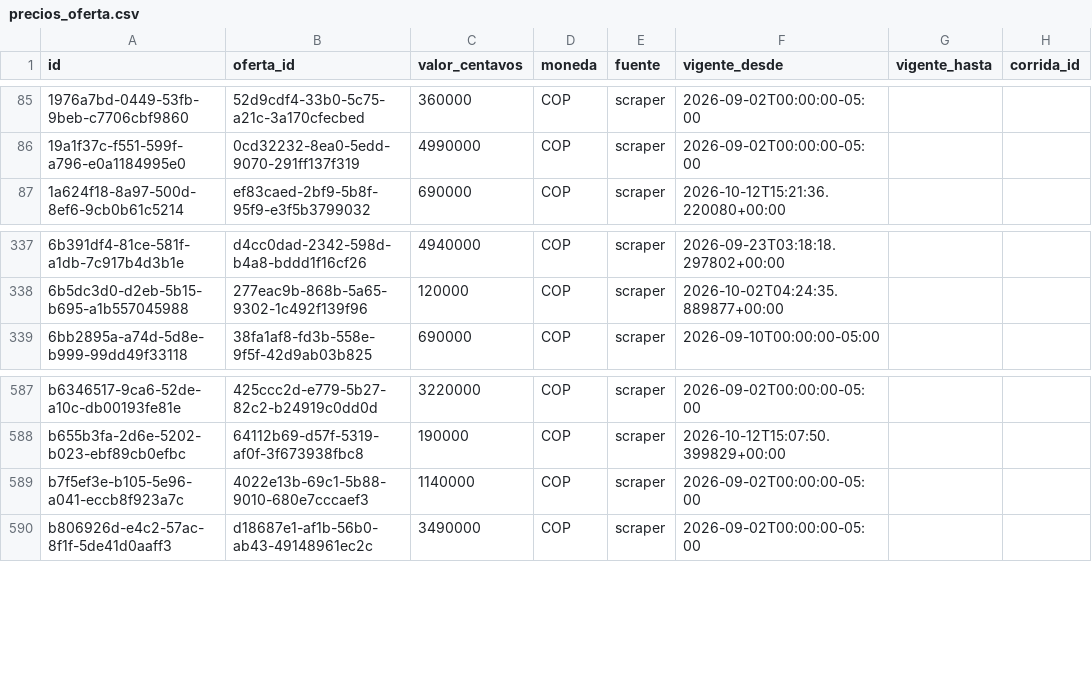
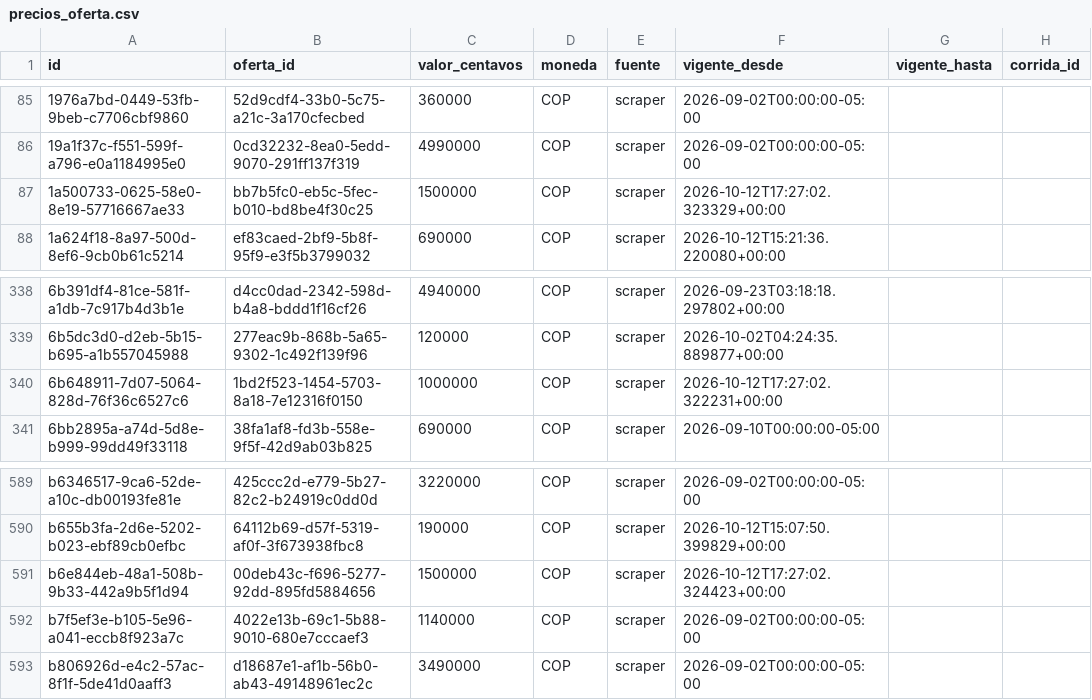
Before and after one commit to Tukit-Col/FINAL, a CSV file: datos/catalogo/precios_oferta.csv, drawn as a sheet; only a part is shown, gaps mark what is left out.

```diff
--- a/datos/catalogo/precios_oferta.csv
+++ b/datos/catalogo/precios_oferta.csv
@@ -86,2 +86,3 @@ id,oferta_id,valor_centavos,moneda,fuente,vigente_desde,vigente_hasta,corrida_id
 19a1f37c-f551-599f-a796-e0a1184995e0,0cd32232-8ea0-5edd-9070-291ff137f319,4990000,COP,scraper,2026-09-02T00:00:00-05:00,,
+1a500733-0625-58e0-8e19-57716667ae33,bb7b5fc0-eb5c-5fec-b010-bd8be4f30c25,1500000,COP,scraper,2026-10-12T17:27:02.323329+00:00,,
 1a624f18-8a97-500d-8ef6-9cb0b61c5214,ef83caed-2bf9-5b8f-95f9-e3f5b3799032,690000,COP,scraper,2026-10-12T15:21:36.220080+00:00,,
@@ -338,2 +339,3 @@ id,oferta_id,valor_centavos,moneda,fuente,vigente_desde,vigente_hasta,corrida_id
 6b5dc3d0-d2eb-5b15-b695-a1b557045988,277eac9b-868b-5a65-9302-1c492f139f96,120000,COP,scraper,2026-10-02T04:24:35.889877+00:00,,
+6b648911-7d07-5064-828d-76f36c6527c6,1bd2f523-1454-5703-8a18-7e12316f0150,1000000,COP,scraper,2026-10-12T17:27:02.322231+00:00,,
 6bb2895a-a74d-5d8e-b999-99dd49f33118,38fa1af8-fd3b-558e-9f5f-42d9ab03b825,690000,COP,scraper,2026-09-10T00:00:00-05:00,,
@@ -588,2 +590,3 @@ b6346517-9ca6-52de-a10c-db00193fe81e,425ccc2d-e779-5b27-82c2-b24919c0dd0d,322000
 b655b3fa-2d6e-5202-b023-ebf89cb0efbc,64112b69-d57f-5319-af0f-3f673938fbc8,190000,COP,scraper,2026-10-12T15:07:50.399829+00:00,,
+b6e844eb-48a1-508b-9b33-442a9b5f1d94,00deb43c-f696-5277-92dd-895fd5884656,1500000,COP,scraper,2026-10-12T17:27:02.324423+00:00,,
 b7f5ef3e-b105-5e96-a041-eccb8f923a7c,4022e13b-69c1-5b88-9010-680e7cccaef3,1140000,COP,scraper,2026-09-02T00:00:00-05:00,,
```
Also changed, not shown: datos/catalogo/ofertas_tienda.csv, datos/catalogo/productos_canonicos.csv, 3 other files.
